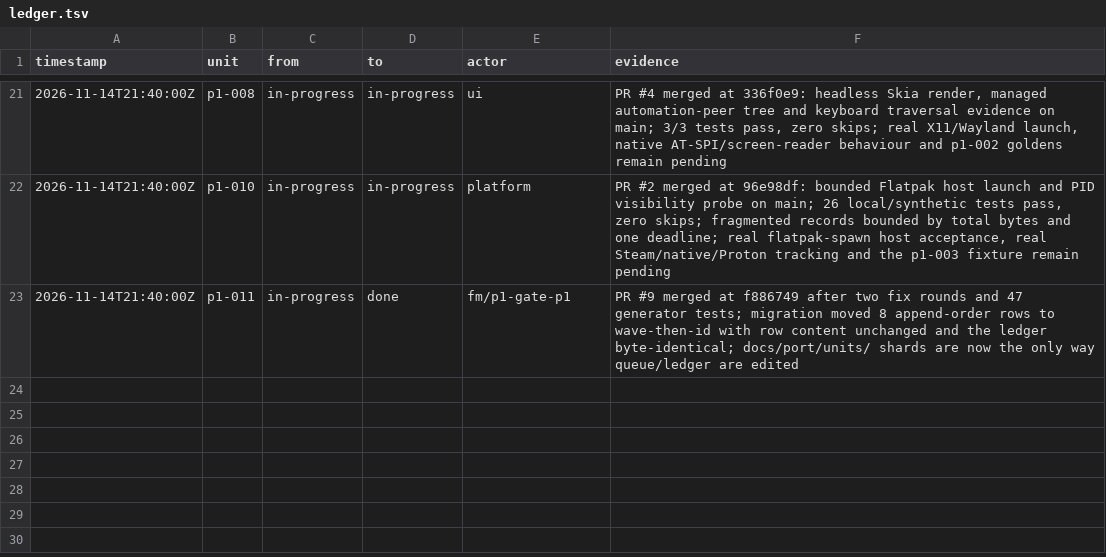
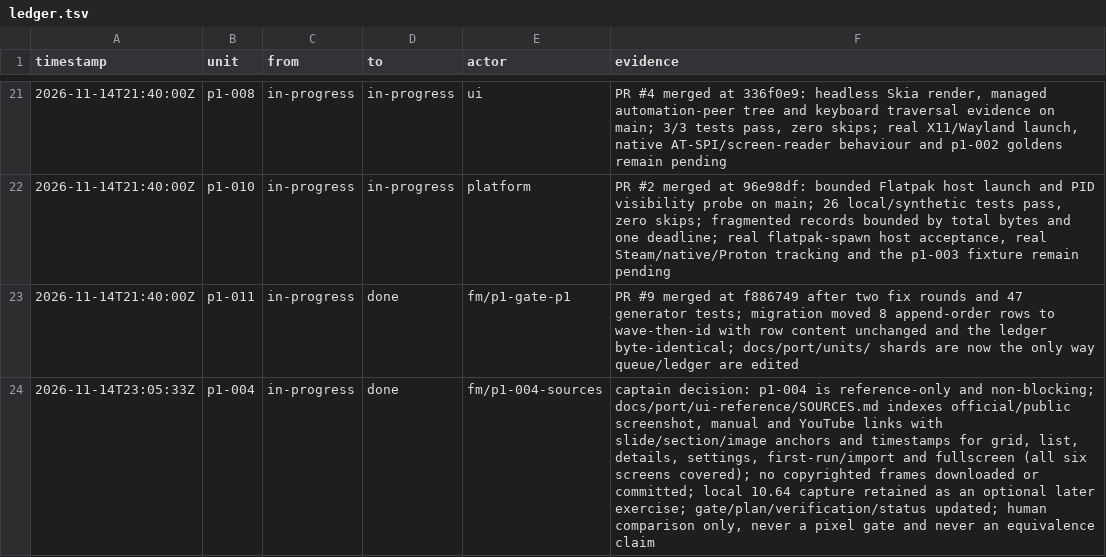
Before and after one commit to seanburkes/playnite-linux, a TSV file: docs/port/ledger.tsv, drawn as a sheet; only a part is shown, gaps mark what is left out.

Commit message:
p1-004: satisfy UI references as curated public links
Record official and reputable public Playnite UI references with slide/section/image anchors and YouTube timestamps for grid, list, details, settings, first-run/import and fullscreen. Make p1-004 reference-only and non-blocking, keep the local capture procedure optional, and update the gate, plan, verification and status. No copyrighted frames or protected oracle payloads are added.

```diff
--- a/docs/port/ledger.tsv
+++ b/docs/port/ledger.tsv
@@ -23 +23,2 @@ timestamp	unit	from	to	actor	evidence
 2026-11-14T21:40:00Z	p1-011	in-progress	done	fm/p1-gate-p1	PR #9 merged at f886749 after two fix rounds and 47 generator tests; migration moved 8 append-order rows to wave-then-id with row content unchanged and the ledger byte-identical; docs/port/units/ shards are now the only way queue/ledger are edited
+2026-11-14T23:05:33Z	p1-004	in-progress	done	fm/p1-004-sources	captain decision: p1-004 is reference-only and non-blocking; docs/port/ui-reference/SOURCES.md indexes official/public screenshot, manual and YouTube links with slide/section/image anchors and timestamps for grid, list, details, settings, first-run/import and fullscreen (all six screens covered); no copyrighted frames downloaded or committed; local 10.64 capture retained as an optional later exercise; gate/plan/verification/status updated; human comparison only, never a pixel gate and never an equivalence claim
```
Also changed, not shown: docs/port/queue.tsv, docs/port/units/p1-004.ledger.tsv, 10 other files.
